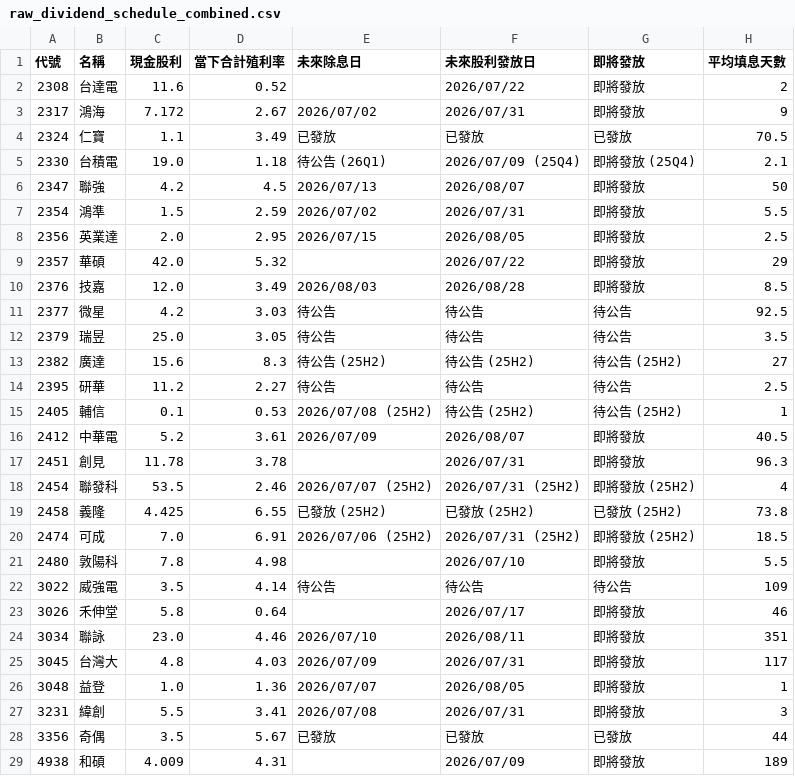
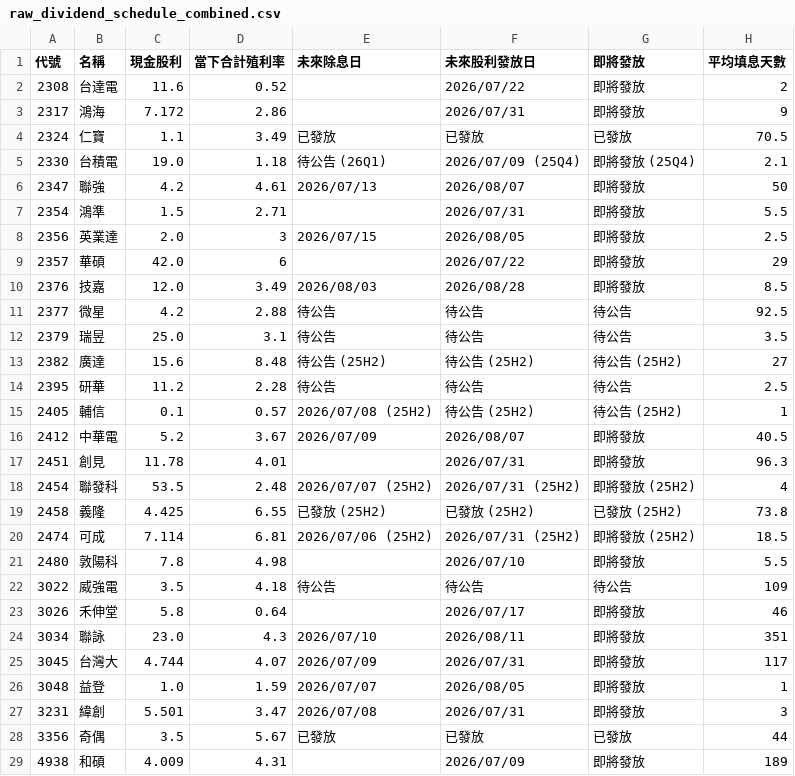
Before and after one commit to wenchiehlee-investment/GoPublic, a CSV file: raw_dividend_schedule_combined.csv, drawn as a sheet; only a part is shown; the diff covers the shown part only.

Commit message:
🔄 synced file(s) with wenchiehlee-money/biztrends.TW

```diff
--- a/raw_dividend_schedule_combined.csv
+++ b/raw_dividend_schedule_combined.csv
@@ -2,27 +2,27 @@
 2308,台達電,11.6,0.52,,2026/07/22,即將發放,2
-2317,鴻海,7.172,2.67,2026/07/02,2026/07/31,即將發放,9
+2317,鴻海,7.172,2.86,,2026/07/31,即將發放,9
 2324,仁寶,1.1,3.49,已發放,已發放,已發放,70.5
 2330,台積電,19.0,1.18,待公告 (26Q1),2026/07/09 (25Q4),即將發放 (25Q4),2.1
-2347,聯強,4.2,4.5,2026/07/13,2026/08/07,即將發放,50
-2354,鴻準,1.5,2.59,2026/07/02,2026/07/31,即將發放,5.5
-2356,英業達,2.0,2.95,2026/07/15,2026/08/05,即將發放,2.5
-2357,華碩,42.0,5.32,,2026/07/22,即將發放,29
+2347,聯強,4.2,4.61,2026/07/13,2026/08/07,即將發放,50
+2354,鴻準,1.5,2.71,,2026/07/31,即將發放,5.5
+2356,英業達,2.0,3,2026/07/15,2026/08/05,即將發放,2.5
+2357,華碩,42.0,6,,2026/07/22,即將發放,29
 2376,技嘉,12.0,3.49,2026/08/03,2026/08/28,即將發放,8.5
-2377,微星,4.2,3.03,待公告,待公告,待公告,92.5
-2379,瑞昱,25.0,3.05,待公告,待公告,待公告,3.5
-2382,廣達,15.6,8.3,待公告 (25H2),待公告 (25H2),待公告 (25H2),27
-2395,研華,11.2,2.27,待公告,待公告,待公告,2.5
-2405,輔信,0.1,0.53,2026/07/08 (25H2),待公告 (25H2),待公告 (25H2),1
-2412,中華電,5.2,3.61,2026/07/09,2026/08/07,即將發放,40.5
-2451,創見,11.78,3.78,,2026/07/31,即將發放,96.3
-2454,聯發科,53.5,2.46,2026/07/07 (25H2),2026/07/31 (25H2),即將發放 (25H2),4
+2377,微星,4.2,2.88,待公告,待公告,待公告,92.5
+2379,瑞昱,25.0,3.1,待公告,待公告,待公告,3.5
+2382,廣達,15.6,8.48,待公告 (25H2),待公告 (25H2),待公告 (25H2),27
+2395,研華,11.2,2.28,待公告,待公告,待公告,2.5
+2405,輔信,0.1,0.57,2026/07/08 (25H2),待公告 (25H2),待公告 (25H2),1
+2412,中華電,5.2,3.67,2026/07/09,2026/08/07,即將發放,40.5
+2451,創見,11.78,4.01,,2026/07/31,即將發放,96.3
+2454,聯發科,53.5,2.48,2026/07/07 (25H2),2026/07/31 (25H2),即將發放 (25H2),4
 2458,義隆,4.425,6.55,已發放 (25H2),已發放 (25H2),已發放 (25H2),73.8
-2474,可成,7.0,6.91,2026/07/06 (25H2),2026/07/31 (25H2),即將發放 (25H2),18.5
+2474,可成,7.114,6.81,2026/07/06 (25H2),2026/07/31 (25H2),即將發放 (25H2),18.5
 2480,敦陽科,7.8,4.98,,2026/07/10,即將發放,5.5
-3022,威強電,3.5,4.14,待公告,待公告,待公告,109
+3022,威強電,3.5,4.18,待公告,待公告,待公告,109
 3026,禾伸堂,5.8,0.64,,2026/07/17,即將發放,46
-3034,聯詠,23.0,4.46,2026/07/10,2026/08/11,即將發放,351
-3045,台灣大,4.8,4.03,2026/07/09,2026/07/31,即將發放,117
-3048,益登,1.0,1.36,2026/07/07,2026/08/05,即將發放,1
-3231,緯創,5.5,3.41,2026/07/08,2026/07/31,即將發放,3
+3034,聯詠,23.0,4.3,2026/07/10,2026/08/11,即將發放,351
+3045,台灣大,4.744,4.07,2026/07/09,2026/07/31,即將發放,117
+3048,益登,1.0,1.59,2026/07/07,2026/08/05,即將發放,1
+3231,緯創,5.501,3.47,2026/07/08,2026/07/31,即將發放,3
 3356,奇偶,3.5,5.67,已發放,已發放,已發放,44
```
Also changed, not shown: 72 edited cells elsewhere in this file.
